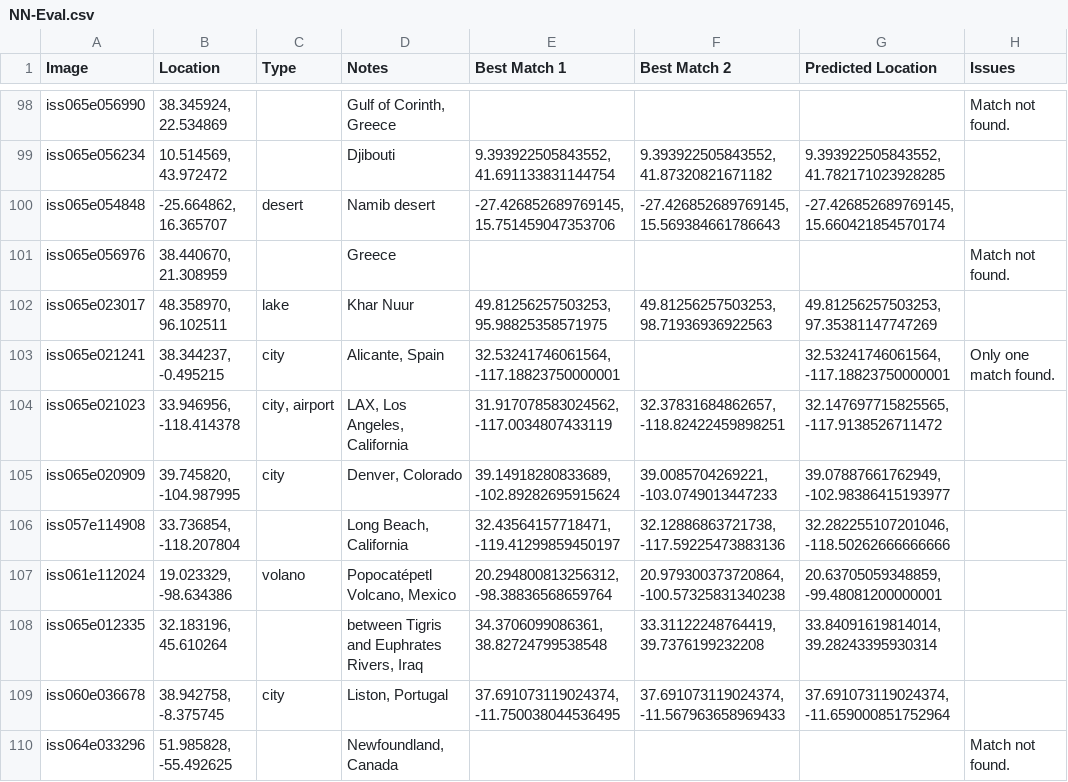
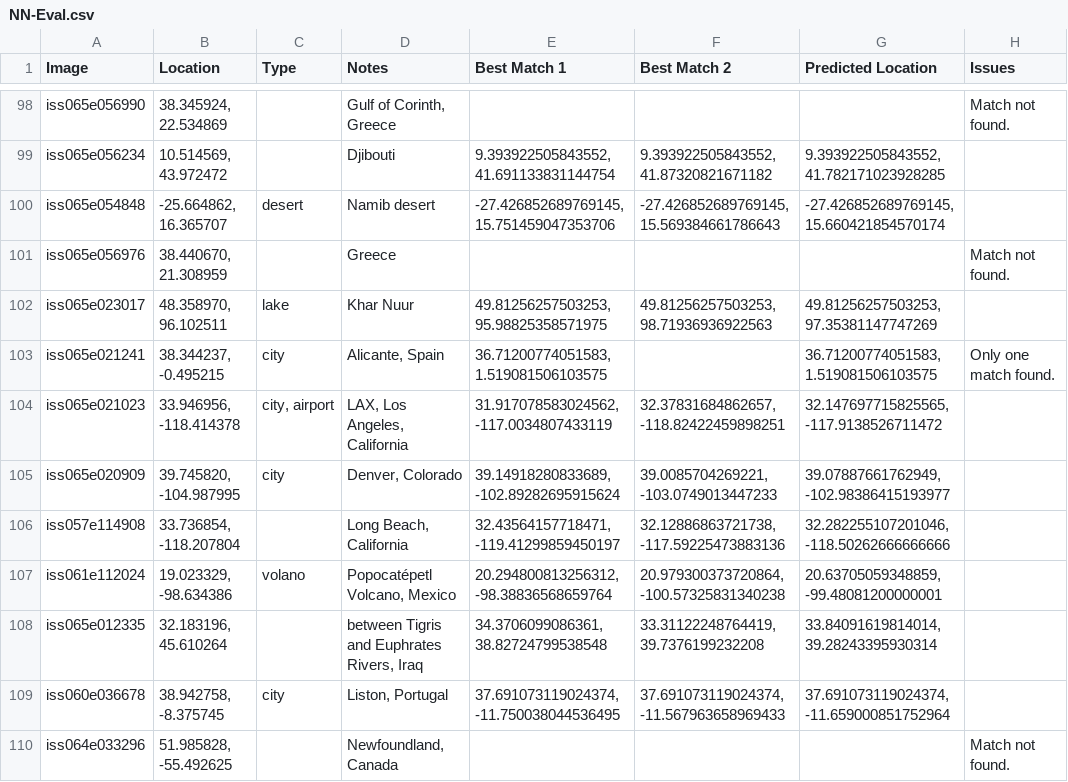
Before and after one commit to BU-Spark/ml-terc-image-geolocation, a CSV file: results/NN-Eval.csv, drawn as a sheet; only a part is shown, gaps mark what is left out.

Commit message:
fixed issues with eval

```diff
--- a/results/NN-Eval.csv
+++ b/results/NN-Eval.csv
@@ -102,3 +102,3 @@ iss065e056976,"38.440670, 21.308959",,Greece,,,,Match not found.
 iss065e023017,"48.358970, 96.102511",lake,Khar Nuur,"49.81256257503253, 95.98825358571975","49.81256257503253, 98.71936936922563","49.81256257503253, 97.35381147747269",
-iss065e021241,"38.344237, -0.495215",city,"Alicante, Spain","32.53241746061564, -117.18823750000001",,"32.53241746061564, -117.18823750000001",Only one match found.
+iss065e021241,"38.344237, -0.495215",city,"Alicante, Spain","36.71200774051583, 1.519081506103575",,"36.71200774051583, 1.519081506103575",Only one match found.
 iss065e021023,"33.946956, -118.414378","city, airport","LAX, Los Angeles, California","31.917078583024562, -117.0034807433119","32.37831684862657, -118.82422459898251","32.147697715825565, -117.9138526711472",
```
Also changed, not shown: 1 other file.
